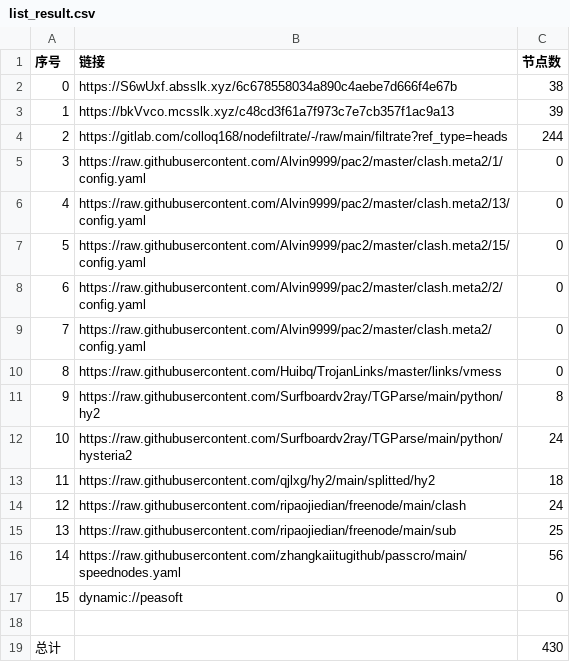
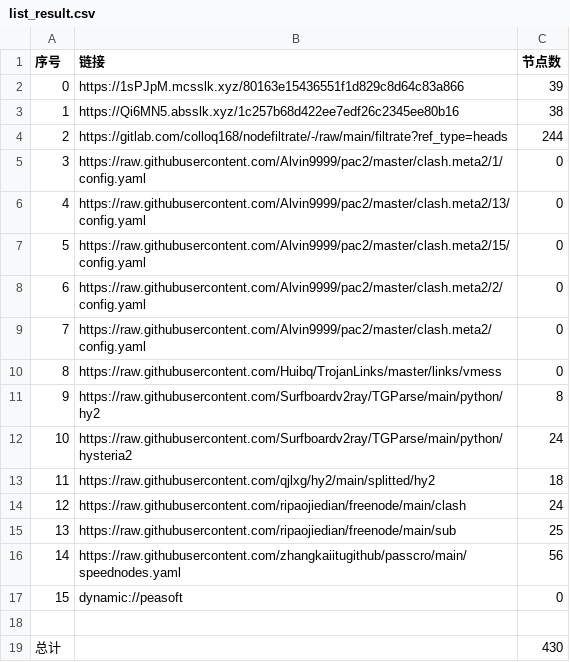
Before and after one commit to fgkhi/AutoMergePublicNodes, a CSV file: list_result.csv, drawn as a sheet.

```diff
--- a/list_result.csv
+++ b/list_result.csv
@@ -1,4 +1,4 @@
 序号,链接,节点数
-0,https://S6wUxf.absslk.xyz/6c678558034a890c4aebe7d666f4e67b,38
-1,https://bkVvco.mcsslk.xyz/c48cd3f61a7f973c7e7cb357f1ac9a13,39
+0,https://1sPJpM.mcsslk.xyz/80163e15436551f1d829c8d64c83a866,39
+1,https://Qi6MN5.absslk.xyz/1c257b68d422ee7edf26c2345ee80b16,38
 2,https://gitlab.com/colloq168/nodefiltrate/-/raw/main/filtrate?ref_type=heads,244
```
Also changed, not shown: 27 other files.
